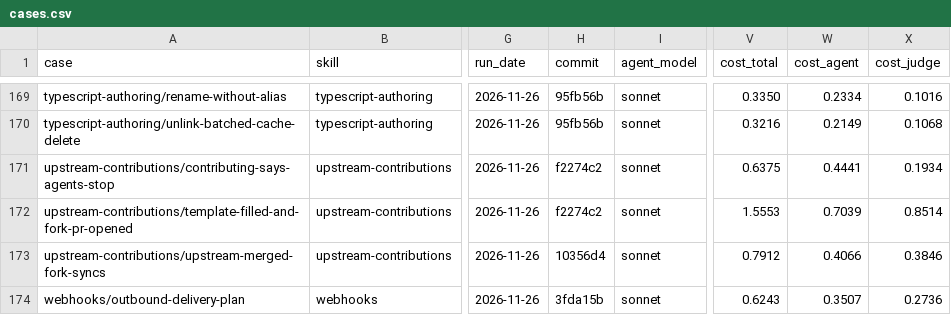
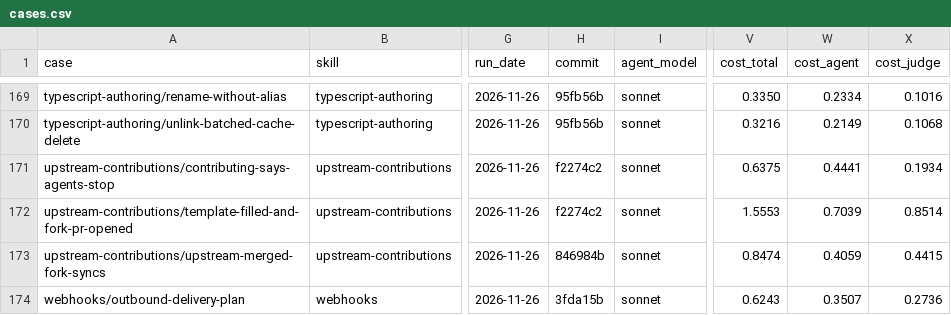
Before and after one commit to jonathanong/harness-plugins, a CSV file: evals/cases.csv, drawn as a sheet; only a part is shown, gaps mark what is left out; the diff names each change by its address in the sheet, - before the commit and + after, or states it on an @@ line.

```diff
--- a/evals/cases.csv
+++ b/evals/cases.csv
-H173 (commit): 10356d4
+H173 (commit): 846984b
-V173 (cost_total): 0.7912
+V173 (cost_total): 0.8474
-W173 (cost_agent): 0.4066
+W173 (cost_agent): 0.4059
-X173 (cost_judge): 0.3846
+X173 (cost_judge): 0.4415
```
Also changed, not shown: 2 other files.
